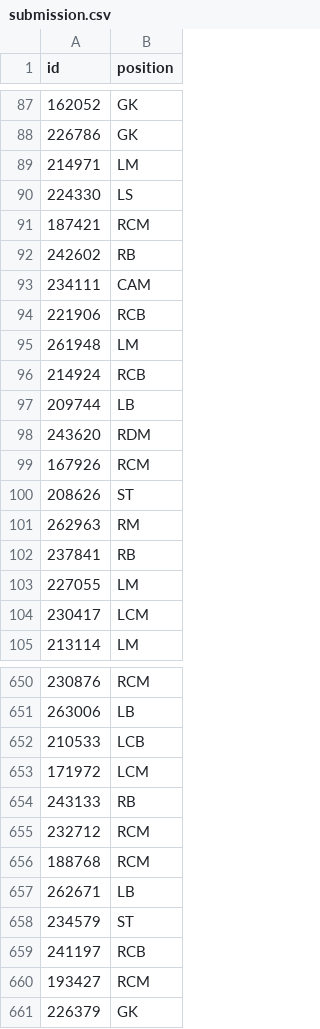
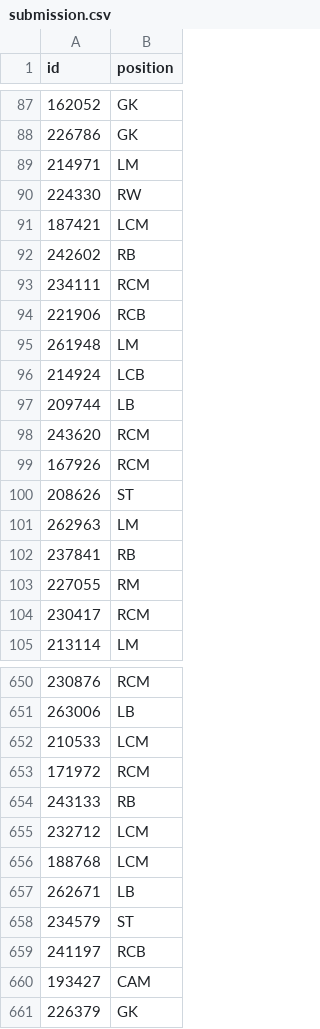
Before and after one commit to DenisProcyon/ML_proj2, a CSV file: src/submission.csv, drawn as a sheet; only a part is shown, gaps mark what is left out; the diff covers the shown part only.

```diff
--- a/src/submission.csv
+++ b/src/submission.csv
@@ -89,17 +89,17 @@ id,position
 214971,LM
-224330,LS
-187421,RCM
+224330,RW
+187421,LCM
 242602,RB
-234111,CAM
+234111,RCM
 221906,RCB
 261948,LM
-214924,RCB
+214924,LCB
 209744,LB
-243620,RDM
+243620,RCM
 167926,RCM
 208626,ST
-262963,RM
+262963,LM
 237841,RB
-227055,LM
-230417,LCM
+227055,RM
+230417,RCM
 213114,LM
@@ -651,7 +651,7 @@ id,position
 263006,LB
-210533,LCB
-171972,LCM
+210533,LCM
+171972,RCM
 243133,RB
-232712,RCM
-188768,RCM
+232712,LCM
+188768,LCM
 262671,LB
@@ -659,3 +659,3 @@ id,position
 241197,RCB
-193427,RCM
+193427,CAM
 226379,GK
```
Also changed, not shown: 110 edited cells elsewhere in this file, 1 other file.
